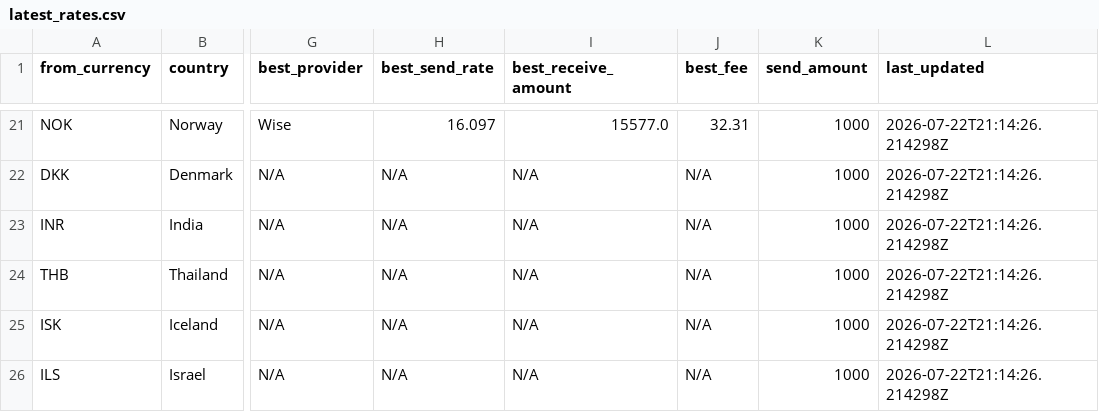
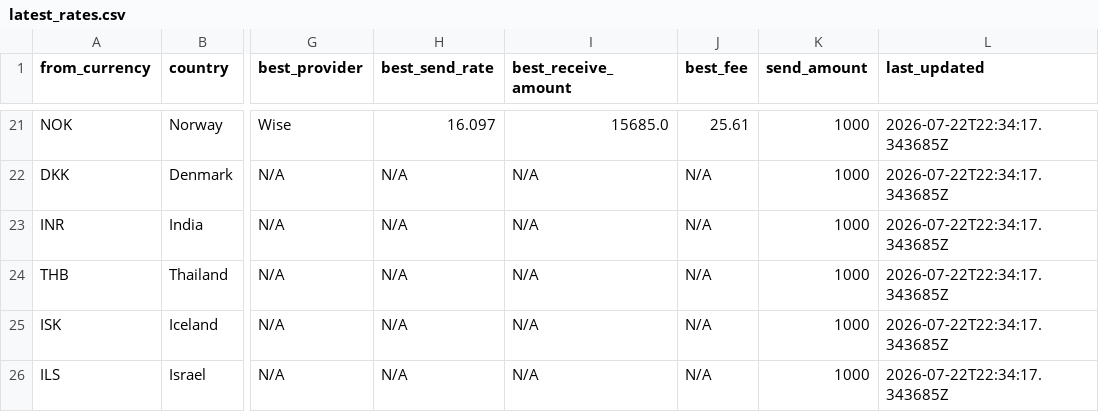
Before and after one commit to paisapathauofficial/paisapathau-scraper, a CSV file: data/latest_rates.csv, drawn as a sheet; only a part is shown, gaps mark what is left out; the diff covers the shown part only; the diff names each change by its address in the sheet, - before the commit and + after, or states it on an @@ line.

```diff
--- a/data/latest_rates.csv
+++ b/data/latest_rates.csv
-I21 (best_receive_amount): 15577.0
+I21 (best_receive_amount): 15685.0
-J21 (best_fee): 32.31
+J21 (best_fee): 25.61
-L21:L26 (last_updated): 2026-07-22T21:14:26.214298Z
+L21:L26 (last_updated): 2026-07-22T22:34:17.343685Z
```
Also changed, not shown: 50 edited cells elsewhere in this file, 1 other file.
